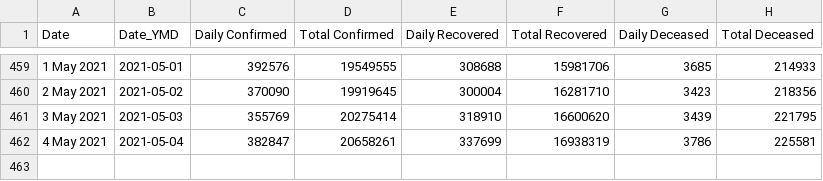
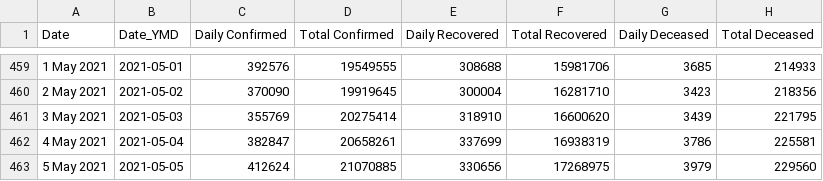
Before and after one commit to arya46/Covid-19-EDA, a CSV file: data/cases_ts.csv, drawn as a sheet; only a part is shown, gaps mark what is left out; the diff names each change by its address in the sheet, - before the commit and + after, or states it on an @@ line.

```diff
--- a/data/cases_ts.csv
+++ b/data/cases_ts.csv
+row 463: 5 May 2021 | 2021-05-05 | 412624 | 21070885 | 330656 | 17268975 | 3979 | 229560
```
Also changed, not shown: data/covidIN_districtwise_current.csv, data/covidIN_state_wise.csv, 3 other files.
